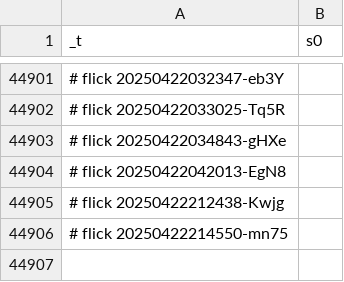
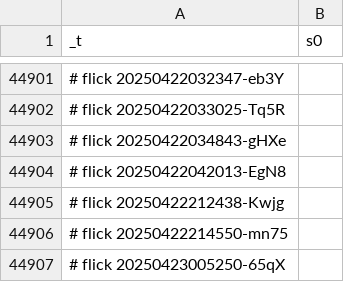
Before and after one commit to abikesa/bronx, a CSV file: kitabo/ensi/ukubona/donorcase/test3/assets/csv/esrd_s0_overall.csv, drawn as a sheet; only a part is shown, gaps mark what is left out.

Commit message:
kitabo/ensi/ukubona/donorcase/test3/assets/csv/esrd_s0_overall.csv

```diff
--- a/kitabo/ensi/ukubona/donorcase/test3/assets/csv/esrd_s0_overall.csv
+++ b/kitabo/ensi/ukubona/donorcase/test3/assets/csv/esrd_s0_overall.csv
@@ -44906 +44906,2 @@ _t,s0
 # flick 20250422214550-mn75
+# flick 20250423005250-65qX
```
